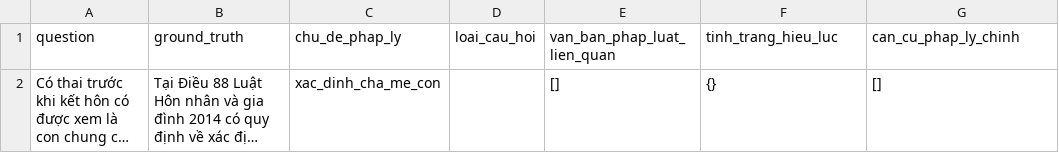
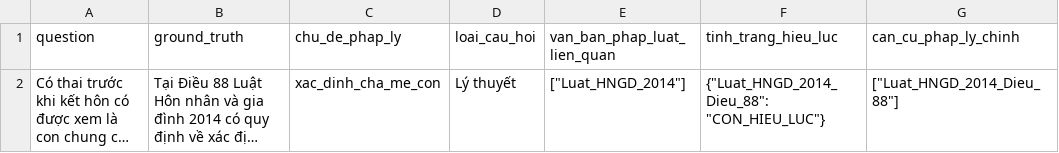
Before and after one commit to LyMuc/agentic-graphrag, a CSV file: benchmark_dataset/benchmark_grouped/xac_dinh_cha_me_con.csv, drawn as a sheet; only a part is shown; long unchanged cells end in …; the diff covers the shown part only; the diff names each change by its address in the sheet, - before the commit and + after, or states it on an @@ line.

```diff
--- a/benchmark_dataset/benchmark_grouped/xac_dinh_cha_me_con.csv
+++ b/benchmark_dataset/benchmark_grouped/xac_dinh_cha_me_con.csv
-D2 (loai_cau_hoi): (empty)
+D2 (loai_cau_hoi): Lý thuyết
-E2 (van_ban_phap_luat_lien_quan): []
+E2 (van_ban_phap_luat_lien_quan): ["Luat_HNGD_2014"]
-F2 (tinh_trang_hieu_luc): {}
+F2 (tinh_trang_hieu_luc): {"Luat_HNGD_2014_Dieu_88": "CON_HIEU_LUC"}
-G2 (can_cu_phap_ly_chinh): []
+G2 (can_cu_phap_ly_chinh): ["Luat_HNGD_2014_Dieu_88"]
```
Also changed, not shown: 1 added row elsewhere in this file, benchmark_dataset/benchmark_grouped/che_do_tai_san_cua_vo_chong.csv, benchmark_dataset/benchmark_grouped/chung_song_nhu_vo_chong.csv, 52 other files.
